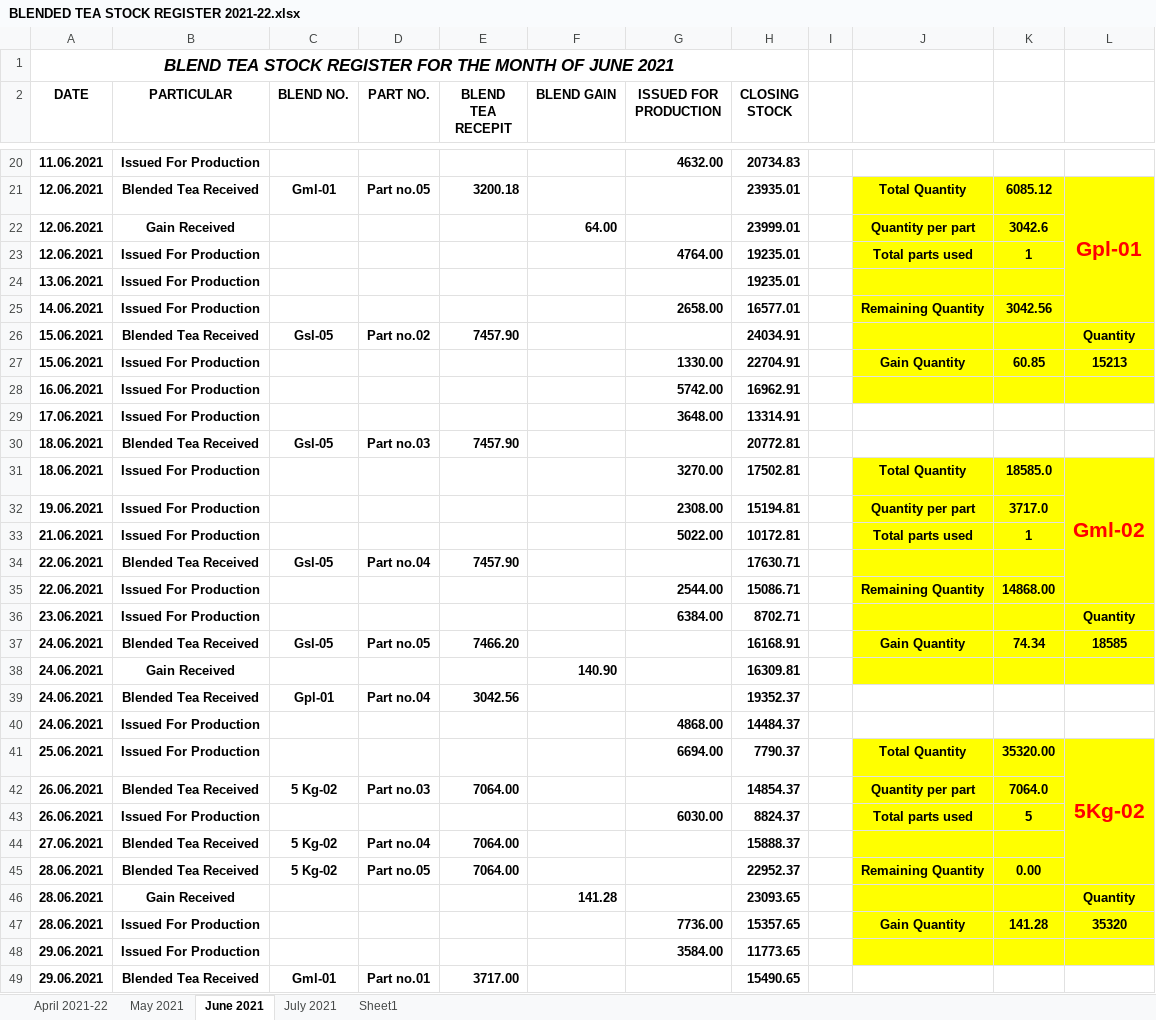
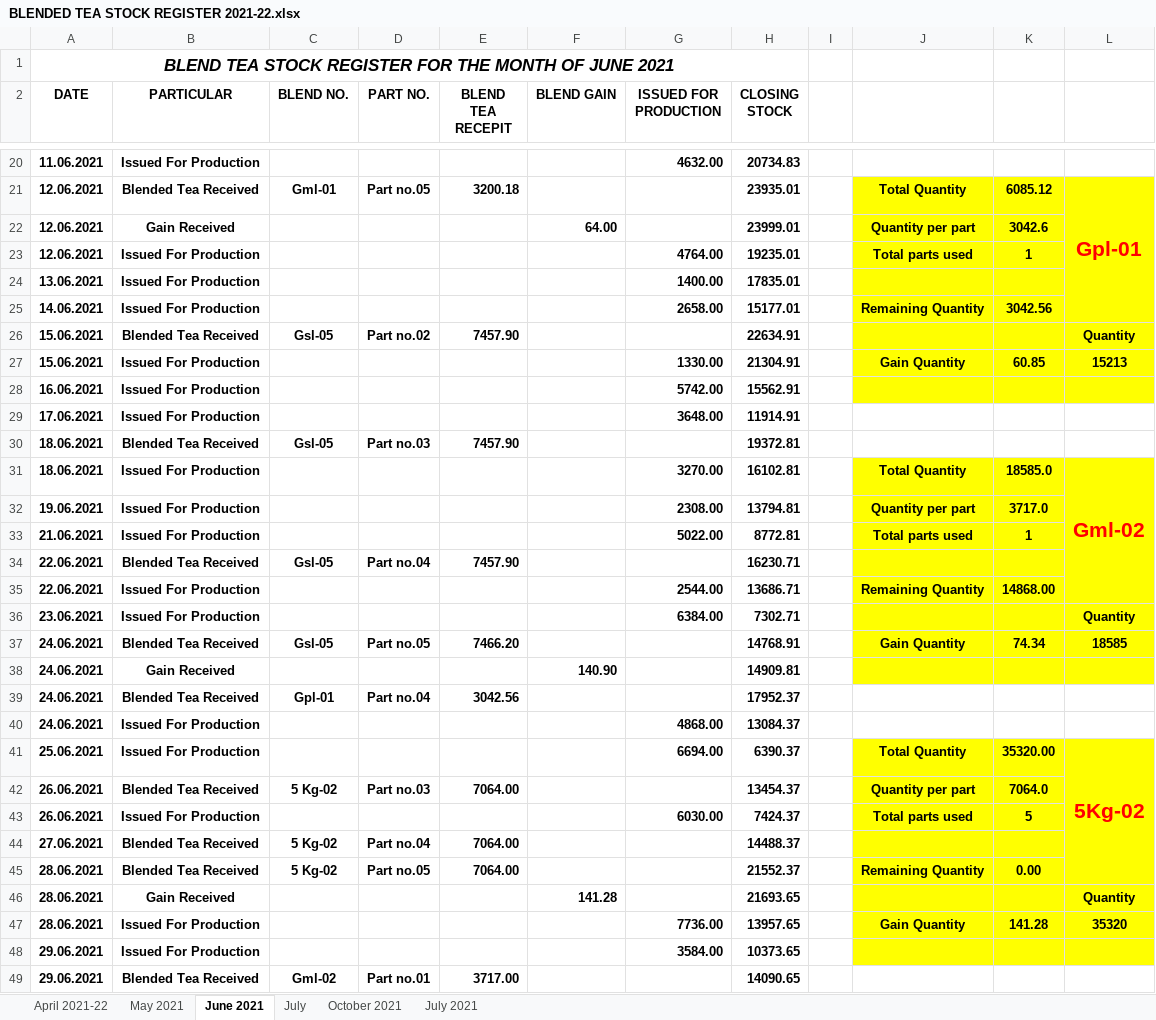
Before and after one commit to TusharPanja15/excel, an Excel workbook: BLENDED TEA STOCK REGISTER 2021-22.xlsx, sheet June 2021, drawn as a sheet; only a part is shown, gaps mark what is left out; values as stored, in another font and other column widths than the file's, no borders; the diff covers the shown part only; the diff names each change by its address in the sheet, - before the commit and + after, or states it on an @@ line.

```diff
--- a/BLENDED TEA STOCK REGISTER 2021-22.xlsx (sheet June 2021)
+++ b/BLENDED TEA STOCK REGISTER 2021-22.xlsx (sheet June 2021)
-sheet tab: Sheet1
+sheet tab: July
+sheet tab: October 2021
-G24 (ISSUED FOR PRODUCTION): (empty)
+G24 (ISSUED FOR PRODUCTION): 1400.00
-H24 (CLOSING STOCK): 19235.01
+H24 (CLOSING STOCK): 17835.01
-H25 (CLOSING STOCK): 16577.01
+H25 (CLOSING STOCK): 15177.01
-H26 (CLOSING STOCK): 24034.91
+H26 (CLOSING STOCK): 22634.91
-H27 (CLOSING STOCK): 22704.91
+H27 (CLOSING STOCK): 21304.91
-H28 (CLOSING STOCK): 16962.91
+H28 (CLOSING STOCK): 15562.91
-H29 (CLOSING STOCK): 13314.91
+H29 (CLOSING STOCK): 11914.91
-H30 (CLOSING STOCK): 20772.81
+H30 (CLOSING STOCK): 19372.81
-H31 (CLOSING STOCK): 17502.81
+H31 (CLOSING STOCK): 16102.81
-H32 (CLOSING STOCK): 15194.81
+H32 (CLOSING STOCK): 13794.81
-H33 (CLOSING STOCK): 10172.81
+H33 (CLOSING STOCK): 8772.81
-H34 (CLOSING STOCK): 17630.71
+H34 (CLOSING STOCK): 16230.71
-H35 (CLOSING STOCK): 15086.71
+H35 (CLOSING STOCK): 13686.71
-H36 (CLOSING STOCK): 8702.71
+H36 (CLOSING STOCK): 7302.71
-H37 (CLOSING STOCK): 16168.91
+H37 (CLOSING STOCK): 14768.91
-H38 (CLOSING STOCK): 16309.81
+H38 (CLOSING STOCK): 14909.81
-H39 (CLOSING STOCK): 19352.37
+H39 (CLOSING STOCK): 17952.37
-H40 (CLOSING STOCK): 14484.37
+H40 (CLOSING STOCK): 13084.37
-H41 (CLOSING STOCK): 7790.37
+H41 (CLOSING STOCK): 6390.37
-H42 (CLOSING STOCK): 14854.37
+H42 (CLOSING STOCK): 13454.37
-H43 (CLOSING STOCK): 8824.37
+H43 (CLOSING STOCK): 7424.37
-H44 (CLOSING STOCK): 15888.37
+H44 (CLOSING STOCK): 14488.37
-H45 (CLOSING STOCK): 22952.37
+H45 (CLOSING STOCK): 21552.37
-H46 (CLOSING STOCK): 23093.65
+H46 (CLOSING STOCK): 21693.65
-H47 (CLOSING STOCK): 15357.65
+H47 (CLOSING STOCK): 13957.65
-H48 (CLOSING STOCK): 11773.65
+H48 (CLOSING STOCK): 10373.65
-C49 (BLEND NO.): Gml-01
+C49 (BLEND NO.): Gml-02
-H49 (CLOSING STOCK): 15490.65
+H49 (CLOSING STOCK): 14090.65
```
Also changed, not shown: 25 edited cells elsewhere in this sheet, sheet July 2021, D.K STATEMENT -2021-22.xlsx, DAILY PRODUCTION REGISTER-2021-22.xlsx, 3 other files.
